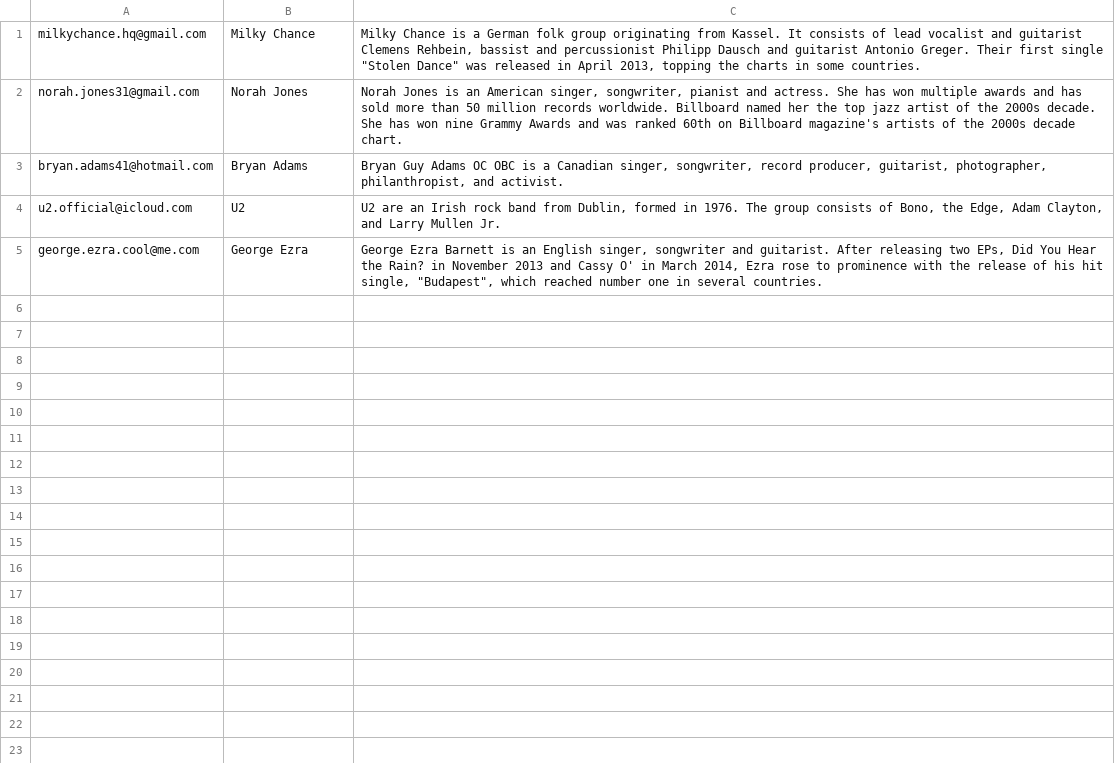
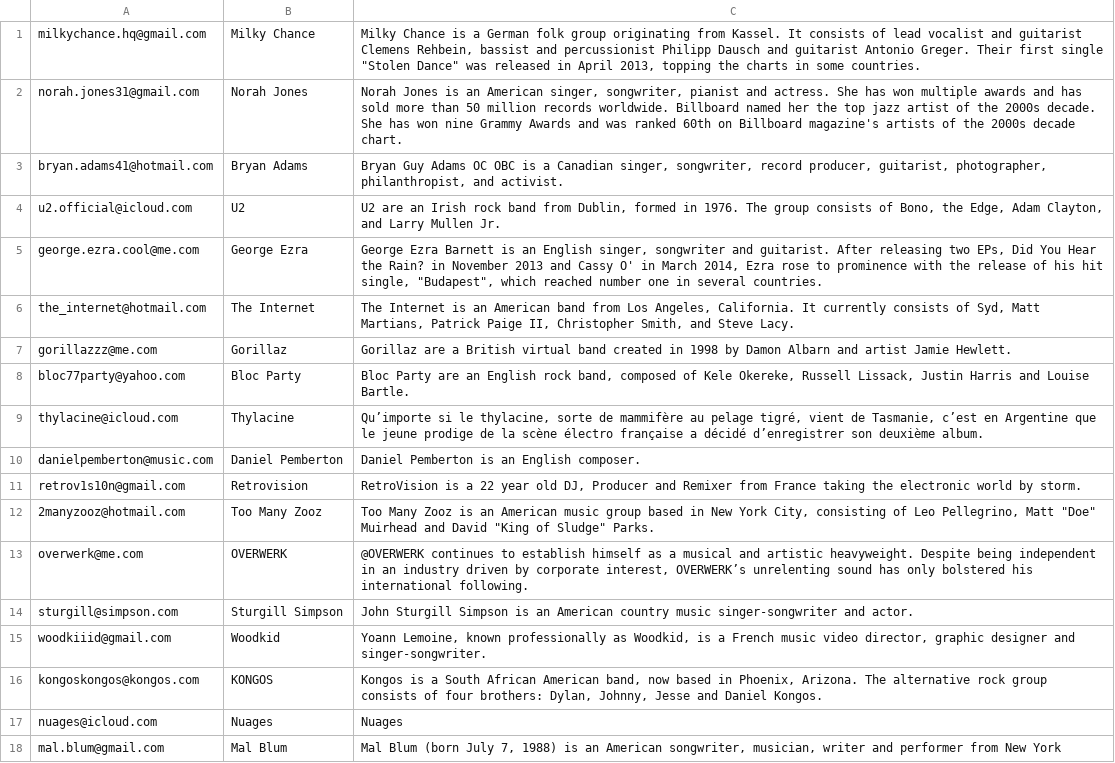
Before and after one commit to jeniwen/musicify, a CSV file: data/Artist.csv, drawn as a sheet; only a part is shown; the diff covers the shown part only; the diff names each change by its address in the sheet, - before the commit and + after, or states it on an @@ line.

Commit message:
updated data with everyone's additions
missing Subscription (waiting for confirmation to remove column E)

missing Stream (waiting for us to correct the email formats... the database won't accept the data otherwise)

```diff
--- a/data/Artist.csv
+++ b/data/Artist.csv
+row 6: the_internet@hotmail.com | The Internet | The Internet is an American band from Los Angeles, California. It currently consists of Syd, Matt Martians, Patrick Paige II, Christopher Smith, and Steve Lacy.
+row 7: gorillazzz@me.com | Gorillaz | Gorillaz are a British virtual band created in 1998 by Damon Albarn and artist Jamie Hewlett.
+row 8: bloc77party@yahoo.com | Bloc Party | Bloc Party are an English rock band, composed of Kele Okereke, Russell Lissack, Justin Harris and Louise Bartle.
+row 9: thylacine@icloud.com | Thylacine | Qu’importe si le thylacine, sorte de mammifère au pelage tigré, vient de Tasmanie, c’est en Argentine que le jeune prodige de la scène électro française a décidé d’enregistrer son deuxième album.
+row 10: danielpemberton@music.com | Daniel Pemberton | Daniel Pemberton is an English composer.
+row 11: retrov1s10n@gmail.com | Retrovision | RetroVision is a 22 year old DJ, Producer and Remixer from France taking the electronic world by storm.
+row 12: 2manyzooz@hotmail.com | Too Many Zooz | Too Many Zooz is an American music group based in New York City, consisting of Leo Pellegrino, Matt "Doe" Muirhead and David "King of Sludge" Parks.
+row 13: overwerk@me.com | OVERWERK | @OVERWERK continues to establish himself as a musical and artistic heavyweight. Despite being independent in an industry driven by corporate interest, OVERWERK’s unrelenting sound has only bolstered his international following.
+row 14: sturgill@simpson.com | Sturgill Simpson | John Sturgill Simpson is an American country music singer-songwriter and actor.
+row 15: woodkiiid@gmail.com | Woodkid | Yoann Lemoine, known professionally as Woodkid, is a French music video director, graphic designer and singer-songwriter.
+row 16: kongoskongos@kongos.com | KONGOS | Kongos is a South African American band, now based in Phoenix, Arizona. The alternative rock group consists of four brothers: Dylan, Johnny, Jesse and Daniel Kongos.
+row 17: nuages@icloud.com | Nuages | Nuages
+row 18: mal.blum@gmail.com | Mal Blum | Mal Blum (born July 7, 1988) is an American songwriter, musician, writer and performer from New York
```
Also changed, not shown: 12 added rows elsewhere in this file, data/Administrator.csv, data/Album.csv, 11 other files.
